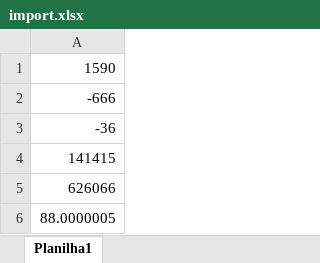
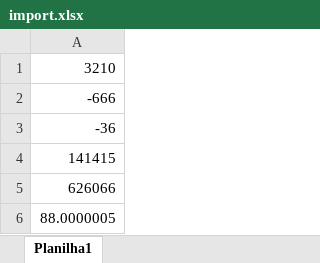
Before and after one commit to rafaelmagnavita/AfincoApp, an Excel workbook: AfincoApp/uploads/import.xlsx, sheet Planilha1, drawn as a sheet; values as stored, in another font and other column widths than the file's, no borders; the diff names each change by its address in the sheet, - before the commit and + after, or states it on an @@ line.

```diff
--- a/AfincoApp/uploads/import.xlsx (sheet Planilha1)
+++ b/AfincoApp/uploads/import.xlsx (sheet Planilha1)
-A1: 1590
+A1: 3210
```
Also changed, not shown: 1 other file.
